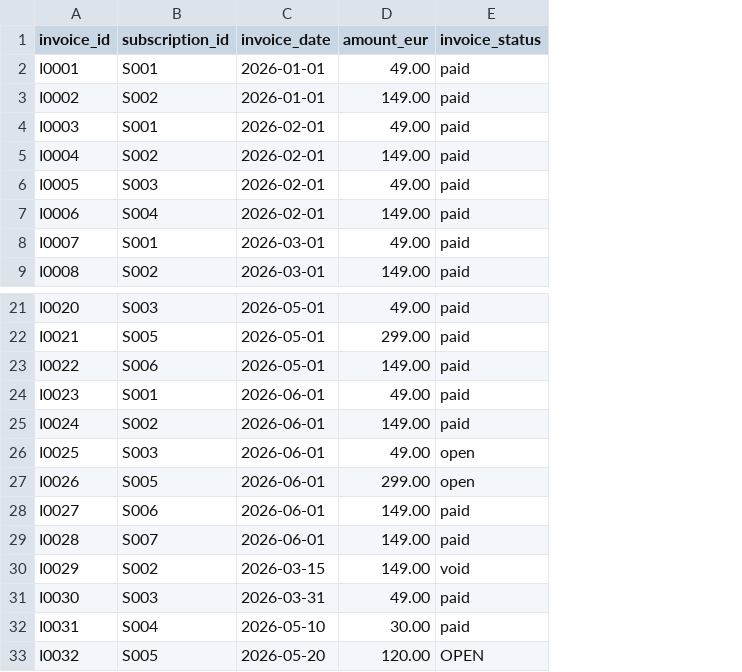
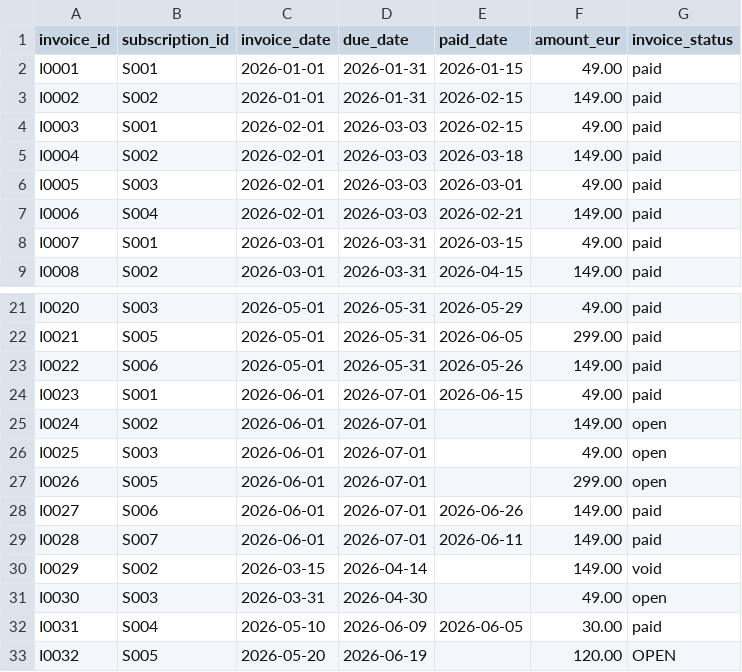
Before and after one commit to MelvinBrdt/saas-revenue-analytics, a CSV file: data/raw/invoices.csv, drawn as a sheet; only a part is shown, gaps mark what is left out; addresses are those after the commit; the diff names each change by its address in the sheet, - before the commit and + after, or states it on an @@ line.

```diff
--- a/data/raw/invoices.csv
+++ b/data/raw/invoices.csv
+column D (due_date), rows 2-9: 2026-01-31 | 2026-01-31 | 2026-03-03 | 2026-03-03 | 2026-03-03 | 2026-03-03 | 2026-03-31 | 2026-03-31; rows 21-33: 2026-05-31 | 2026-05-31 | 2026-05-31 | 2026-07-01 | 2026-07-01 | 2026-07-01 | 2026-07-01 | 2026-07-01 | 2026-07-01 | 2026-04-14 | 2026-04-30 | 2026-06-09 | 2026-06-19
+column E (paid_date), rows 2-9: 2026-01-15 | 2026-02-15 | 2026-02-15 | 2026-03-18 | 2026-03-01 | 2026-02-21 | 2026-03-15 | 2026-04-15; rows 21-32: 2026-05-29 | 2026-06-05 | 2026-05-26 | 2026-06-15 |  |  |  | 2026-06-26 | 2026-06-11 |  |  | 2026-06-05
-G25 (invoice_status): paid
+G25 (invoice_status): open
-G31 (invoice_status): paid
+G31 (invoice_status): open
```
Also changed, not shown: 11 other files.
